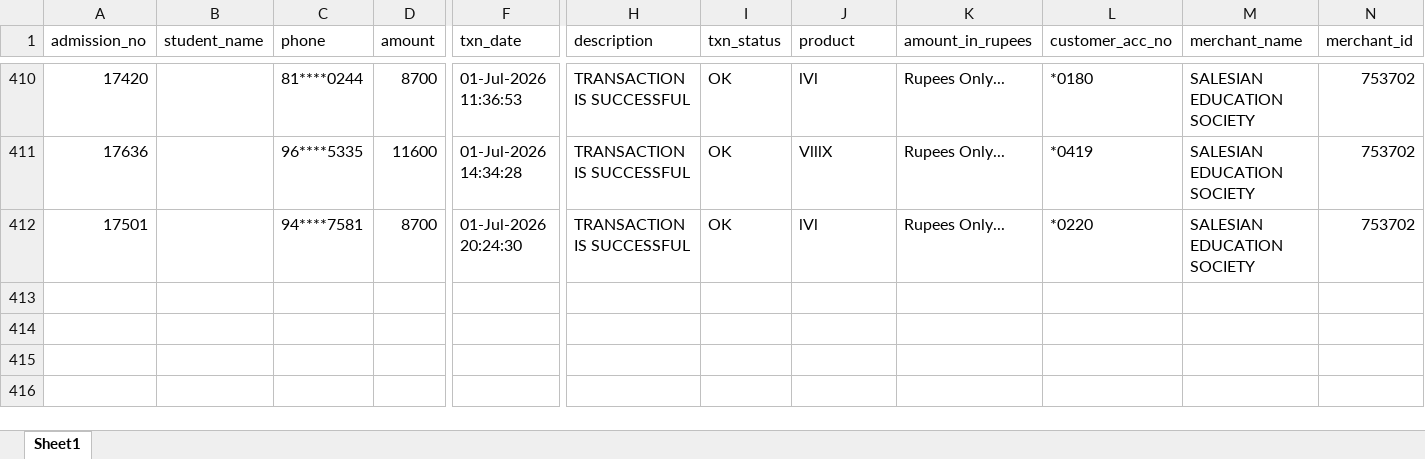
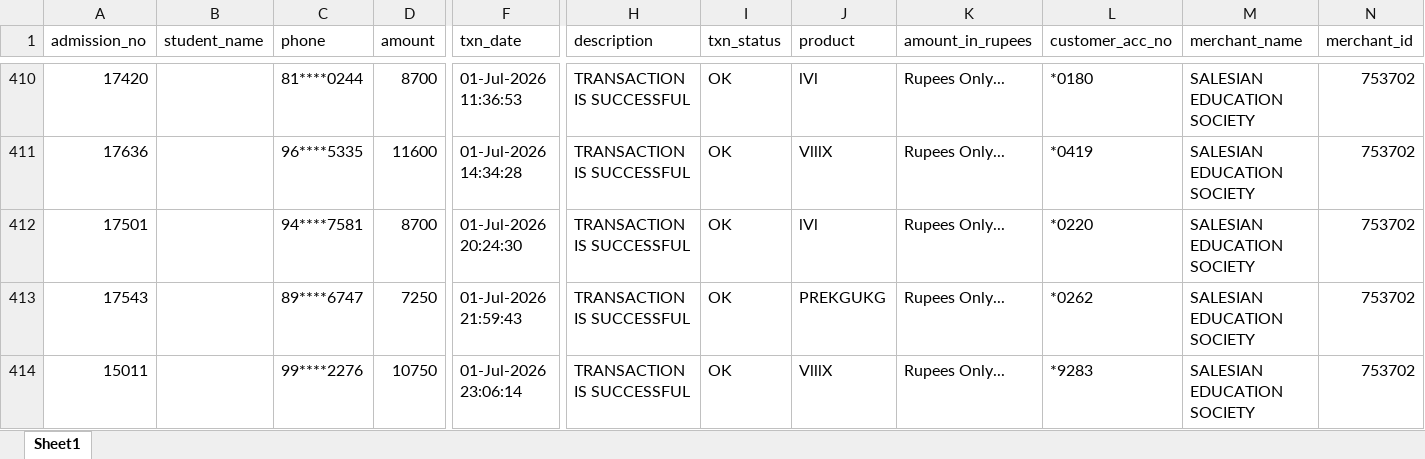
Before and after one commit to harikiran-dev-schooldb/kotak-salesian-school-dbms, an Excel workbook: output_data/atom_report_cleaned.xlsx, sheet Sheet1, drawn as a sheet; only a part is shown, gaps mark what is left out; values as stored, in another font and other column widths than the file's, no borders; rows hold the shown columns only; the diff names each change by its address in the sheet, - before the commit and + after, or states it on an @@ line.

```diff
--- a/output_data/atom_report_cleaned.xlsx (sheet Sheet1)
+++ b/output_data/atom_report_cleaned.xlsx (sheet Sheet1)
+row 413: 17543 |  | 89****6747 | 7250 | 01-Jul-2026 21:59:43 | TRANSACTION IS SUCCESSFUL | OK | PREKGUKG | Rupees Only... | *0262 | SALESIAN EDUCATION SOCIETY | 753702
+row 414: 15011 |  | 99****2276 | 10750 | 01-Jul-2026 23:06:14 | TRANSACTION IS SUCCESSFUL | OK | VlllX | Rupees Only... | *9283 | SALESIAN EDUCATION SOCIETY | 753702
```
Also changed, not shown: source_data/atom_report.xlsx, 7 other files.
